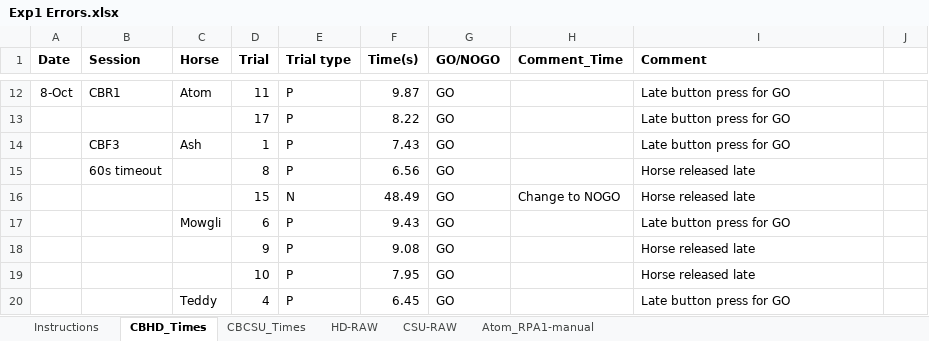
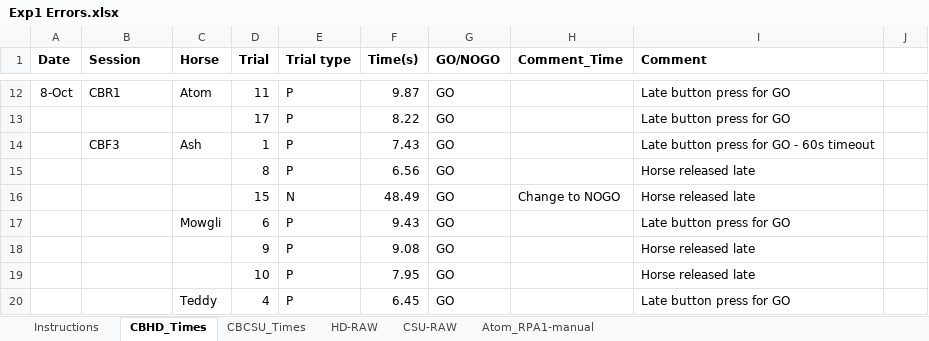
Before and after one commit to DataBooth/client-horse-logic, an Excel workbook: docs/from_CH/Exp1 Errors.xlsx, sheet CBHD_Times, drawn as a sheet; only a part is shown, gaps mark what is left out; values as stored, in another font and other column widths than the file's, no borders; the diff names each change by its address in the sheet, - before the commit and + after, or states it on an @@ line.

Commit message:
Few tweaks to allow for import

```diff
--- a/docs/from_CH/Exp1 Errors.xlsx (sheet CBHD_Times)
+++ b/docs/from_CH/Exp1 Errors.xlsx (sheet CBHD_Times)
-I14 (Comment): Late button press for GO
+I14 (Comment): Late button press for GO - 60s timeout
-B15 (Session): 60s timeout
+B15 (Session): (empty)
```
Also changed, not shown: sheet CBCSU_Times.
